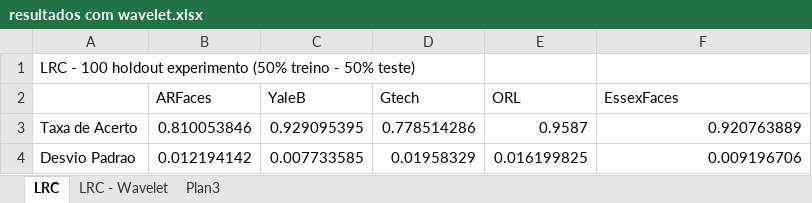
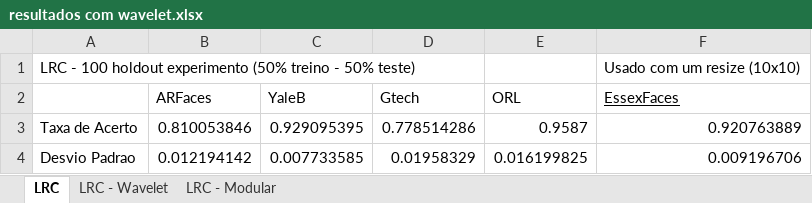
Before and after one commit to joaoantoniocn/linear-regression-faces, an Excel workbook: resultados/resultados com wavelet.xlsx, sheet LRC, drawn as a sheet; values as stored, in another font and other column widths than the file's, no borders; the diff names each change by its address in the sheet, - before the commit and + after, or states it on an @@ line.

```diff
--- a/resultados/resultados com wavelet.xlsx (sheet LRC)
+++ b/resultados/resultados com wavelet.xlsx (sheet LRC)
-sheet tab: Plan3
+sheet tab: LRC - Modular
-F1 (EssexFaces): (empty)
+F1 (EssexFaces): Usado com um resize (10x10)
-F2 underline: off
+F2 underline: on
```
Also changed, not shown: sheet LRC - Modular, 7 other files.
